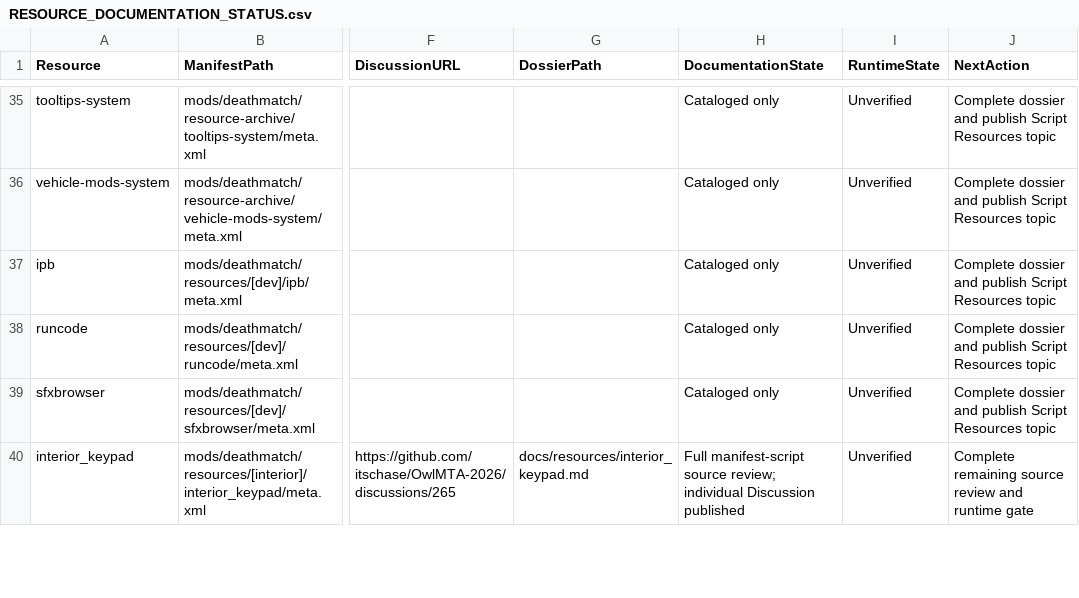
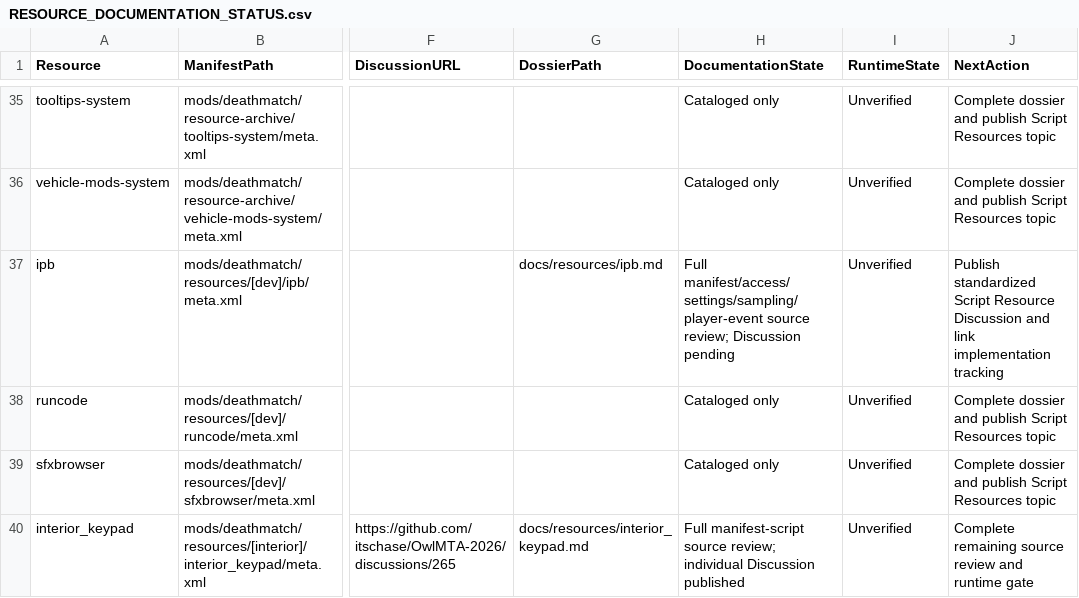
Before and after one commit to itschase/OwlMTA-2026, a CSV file: RESOURCE_DOCUMENTATION_STATUS.csv, drawn as a sheet; only a part is shown, gaps mark what is left out; the diff names each change by its address in the sheet, - before the commit and + after, or states it on an @@ line.

```diff
--- a/RESOURCE_DOCUMENTATION_STATUS.csv
+++ b/RESOURCE_DOCUMENTATION_STATUS.csv
-G37 (DossierPath): (empty)
+G37 (DossierPath): docs/resources/ipb.md
-H37 (DocumentationState): Cataloged only
+H37 (DocumentationState): Full manifest/access/settings/sampling/player-event source review; Discussion pending
-J37 (NextAction): Complete dossier and publish Script Resources topic
+J37 (NextAction): Publish standardized Script Resource Discussion and link implementation tracking
```
Also changed, not shown: 4 other files.
